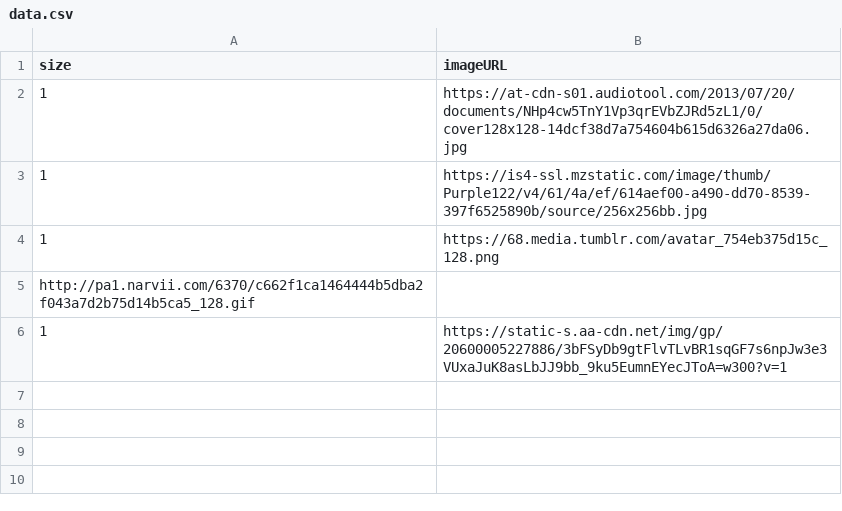
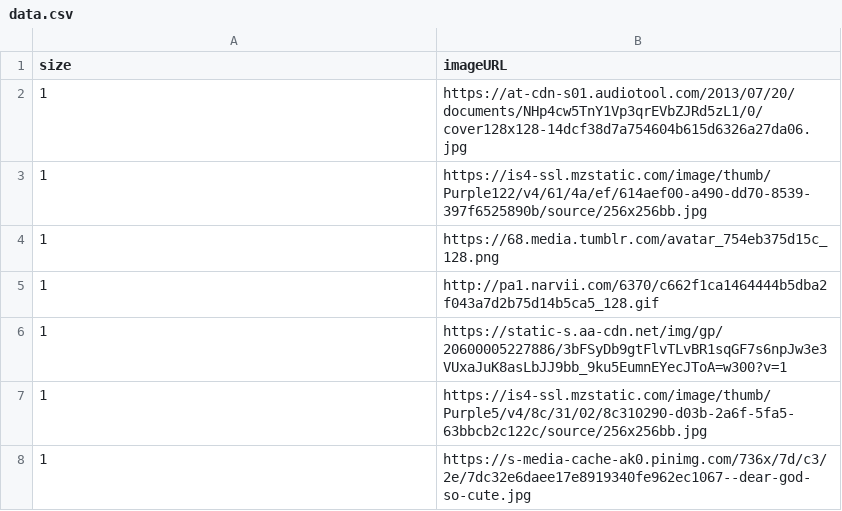
Before and after one commit to latagore/wheel-of-fortune, a CSV file: data.csv, drawn as a sheet; removed rows and columns are numbered as before the commit, all else as after; the diff names each change by its address in the sheet, - before the commit and + after, or states it on an @@ line.

Commit message:
add two more entries to data

```diff
--- a/data.csv
+++ b/data.csv
-row 5: http://pa1.narvii.com/6370/c662f1ca1464444b5dba2f043a7d2b75d14b5ca5_128.gif
+row 5: 1 | http://pa1.narvii.com/6370/c662f1ca1464444b5dba2f043a7d2b75d14b5ca5_128.gif
+row 7: 1 | https://is4-ssl.mzstatic.com/image/thumb/Purple5/v4/8c/31/02/8c310290-d03b-2a6f-5fa5-63bbcb2c122c/source/256x256bb.jpg
+row 8: 1 | https://s-media-cache-ak0.pinimg.com/736x/7d/c3/2e/7dc32e6daee17e8919340fe962ec1067--dear-god-so-cute.jpg
```
